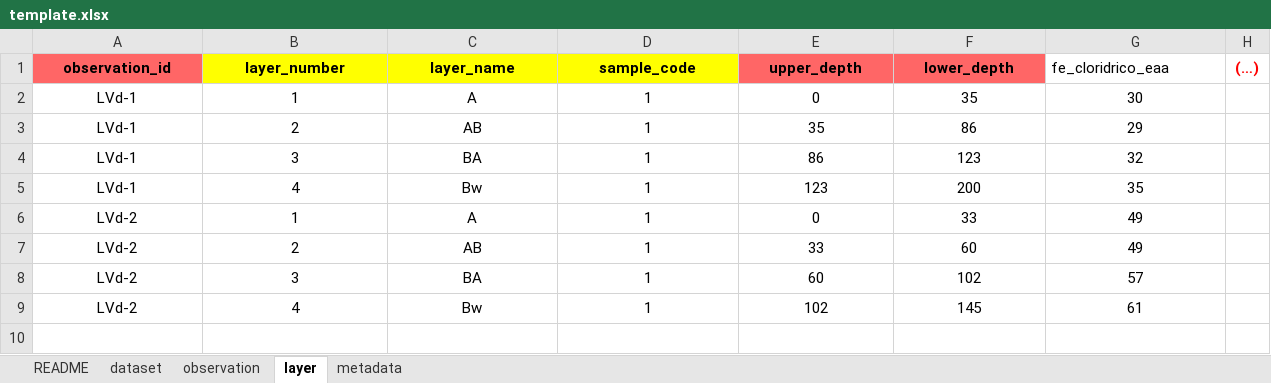
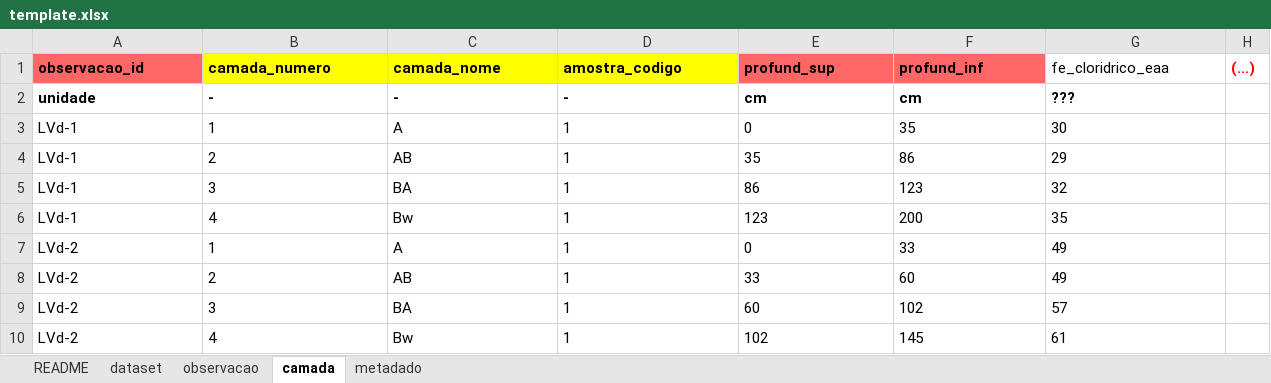
Before and after one commit to samuel-rosa/Fe-BR, an Excel workbook: templates/template.xlsx, sheet camada, drawn as a sheet; values as stored, in another font and other column widths than the file's, no borders; charts and pictures not drawn; removed rows and columns are numbered as before the commit, all else as after; the diff names each change by its address in the sheet, - before the commit and + after, or states it on an @@ line.

```diff
--- a/templates/template.xlsx (sheet camada)
+++ b/templates/template.xlsx (sheet camada)
-sheet tab: observation
+sheet tab: observacao
-sheet tab: layer
+sheet tab: camada
-sheet tab: metadata
+sheet tab: metadado
-row 1: observation_id | layer_number | layer_name | sample_code | upper_depth | lower_depth | fe_cloridrico_eaa | (…)
+row 1: observacao_id | camada_numero | camada_nome | amostra_codigo | profund_sup | profund_inf | fe_cloridrico_eaa | (…)
+row 2: unidade | - | - | - | cm | cm | ???
-A3:G10 alignment: center
+A3:G10 alignment: left
```
Also changed, not shown: sheet metadado, sheet observacao, sheet dataset, sheet README, charts or pictures, 2 other files.
